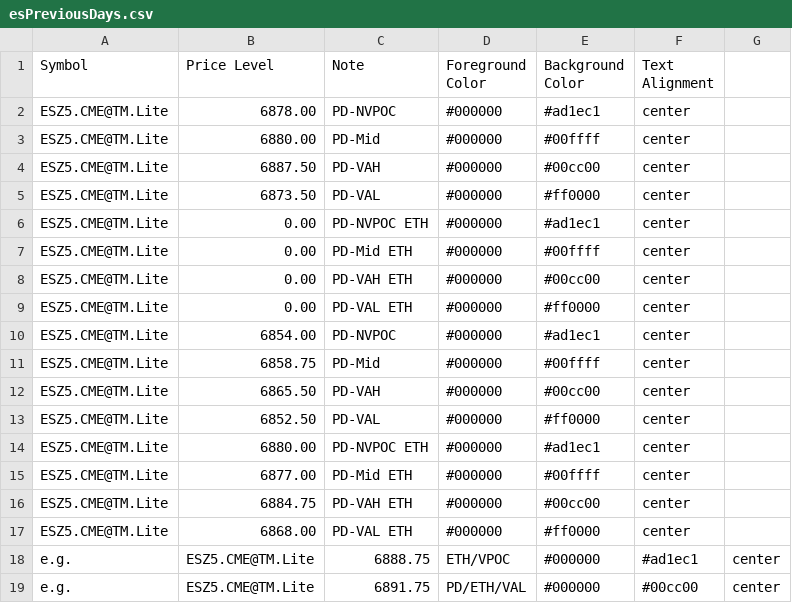
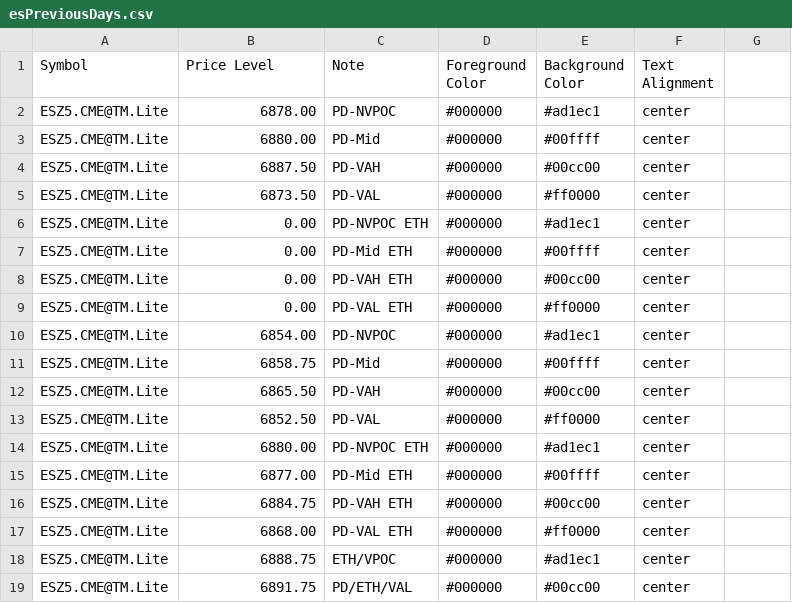
Before and after one commit to heatedtowel/EsCloudNotes, a CSV file: esPreviousDays.csv, drawn as a sheet; removed rows and columns are numbered as before the commit, all else as after; the diff names each change by its address in the sheet, - before the commit and + after, or states it on an @@ line.

Commit message:
Update esPreviousDays.csv

```diff
--- a/esPreviousDays.csv
+++ b/esPreviousDays.csv
-row 18: e.g. | ESZ5.CME@TM.Lite | 6888.75 | ETH/VPOC | #000000 | #ad1ec1 | center
-row 19: e.g. | ESZ5.CME@TM.Lite | 6891.75 | PD/ETH/VAL | #000000 | #00cc00 | center
+row 18: ESZ5.CME@TM.Lite | 6888.75 | ETH/VPOC | #000000 | #ad1ec1 | center
+row 19: ESZ5.CME@TM.Lite | 6891.75 | PD/ETH/VAL | #000000 | #00cc00 | center
```
